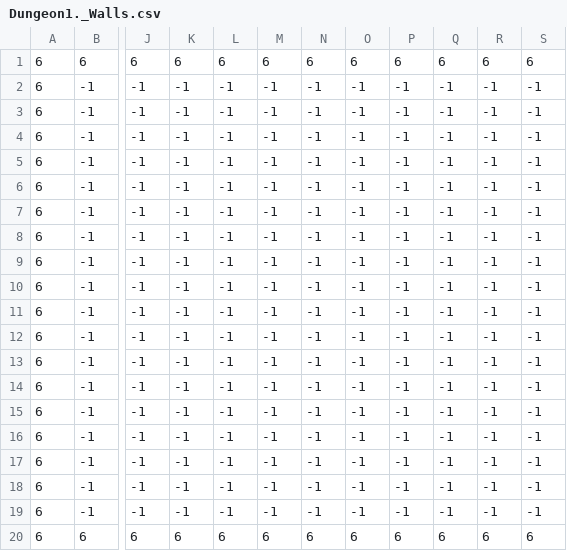
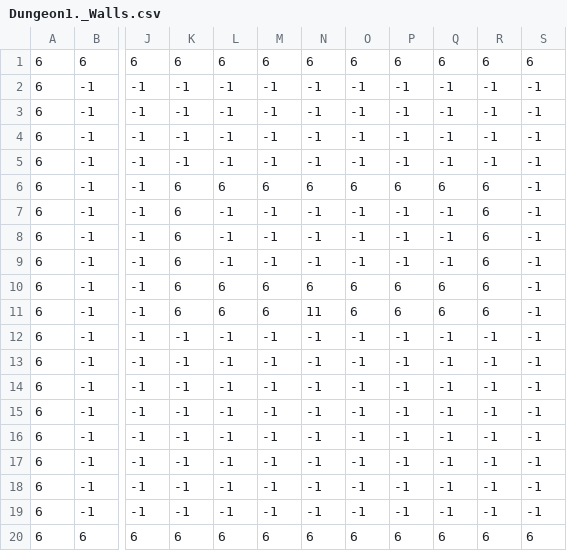
Before and after one commit to carbonbleu2/myrpg, a CSV file: maps/Dungeon1._Walls.csv, drawn as a sheet; only a part is shown, gaps mark what is left out; the diff names each change by its address in the sheet, - before the commit and + after, or states it on an @@ line.

```diff
--- a/maps/Dungeon1._Walls.csv
+++ b/maps/Dungeon1._Walls.csv
-K6:K11: -1
+K6:K11: 6
-L6: -1
+L6: 6
-M6: -1
+M6: 6
-N6: -1
+N6: 6
-O6: -1
+O6: 6
-P6: -1
+P6: 6
-Q6: -1
+Q6: 6
-R6:R11: -1
+R6:R11: 6
-L10:L11: -1
+L10:L11: 6
-M10:M11: -1
+M10:M11: 6
-N10: -1
+N10: 6
-O10:O11: -1
+O10:O11: 6
-P10:P11: -1
+P10:P11: 6
-Q10:Q11: -1
+Q10:Q11: 6
-N11: -1
+N11: 11
```
Also changed, not shown: maps/Dungeon1._Entities.csv, maps/Dungeon1._FloorBlocks.csv, 5 other files.
